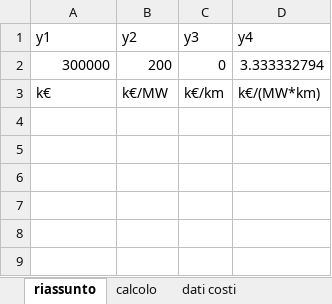
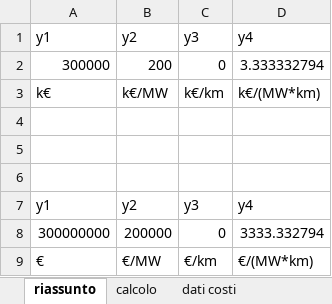
Before and after one commit to lucabert01/DrinDrin---Mix-energetico, an Excel workbook: dati_casoStudioItalia/network_data/line_cost_coefficients.xlsx, sheet riassunto, drawn as a sheet; values as stored, in another font and other column widths than the file's, no borders; the diff names each change by its address in the sheet, - before the commit and + after, or states it on an @@ line.

```diff
--- a/dati_casoStudioItalia/network_data/line_cost_coefficients.xlsx (sheet riassunto)
+++ b/dati_casoStudioItalia/network_data/line_cost_coefficients.xlsx (sheet riassunto)
+row 4: (empty)
+row 5: (empty)
+row 6: (empty)
+row 7: y1 | y2 | y3 | y4
+row 8: 300000000 | 200000 | 0 | 3333.332794
+row 9: € | €/MW | €/km | €/(MW*km)
```
Also changed, not shown: dati_casoStudioItalia/network_data/capacities_distances_v1.xlsx, userData/Summary.xlsx, 7 other files.
